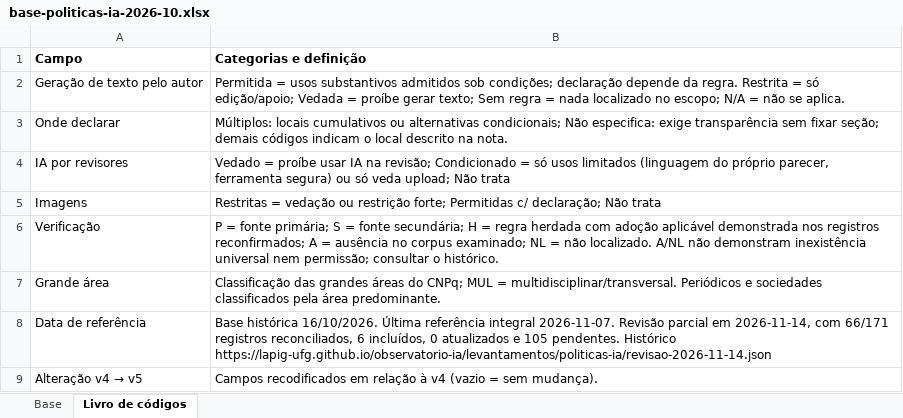
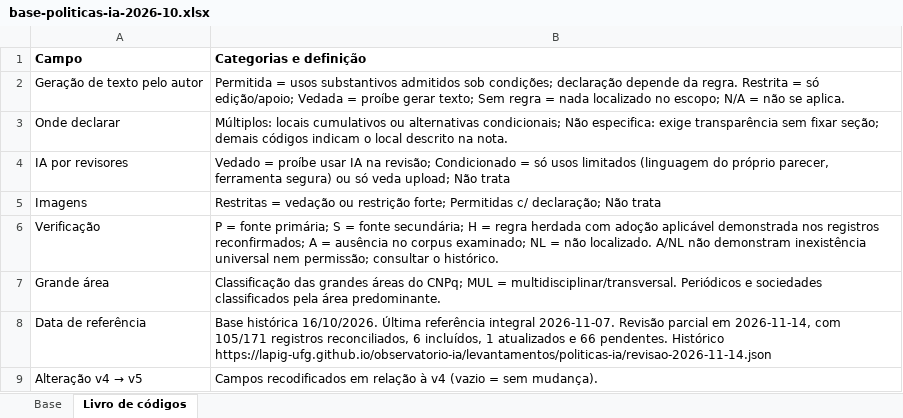
Before and after one commit to lapig-ufg/observatorio-ia, an Excel workbook: public/levantamentos/politicas-ia/base-politicas-ia-2026-10.xlsx, sheet Livro de códigos, drawn as a sheet; values as stored, in another font and other column widths than the file's, no borders; the diff names each change by its address in the sheet, - before the commit and + after, or states it on an @@ line.

Commit message:
Atualiza a revisão parcial de políticas de 14/11

```diff
--- a/public/levantamentos/politicas-ia/base-politicas-ia-2026-10.xlsx (sheet Livro de códigos)
+++ b/public/levantamentos/politicas-ia/base-politicas-ia-2026-10.xlsx (sheet Livro de códigos)
-B8 (Categorias e definição): …2026-11-14, com 66/171 registros reconciliados, 6 incluídos, 0 atualizados e 105 pendentes. Histórico…
+B8 (Categorias e definição): …2026-11-14, com 105/171 registros reconciliados, 6 incluídos, 1 atualizados e 66 pendentes. Histórico…
```
Also changed, not shown: sheet Base, public/levantamentos/politicas-ia/base-politicas-ia-2026-10-en.xlsx, 9 other files.
